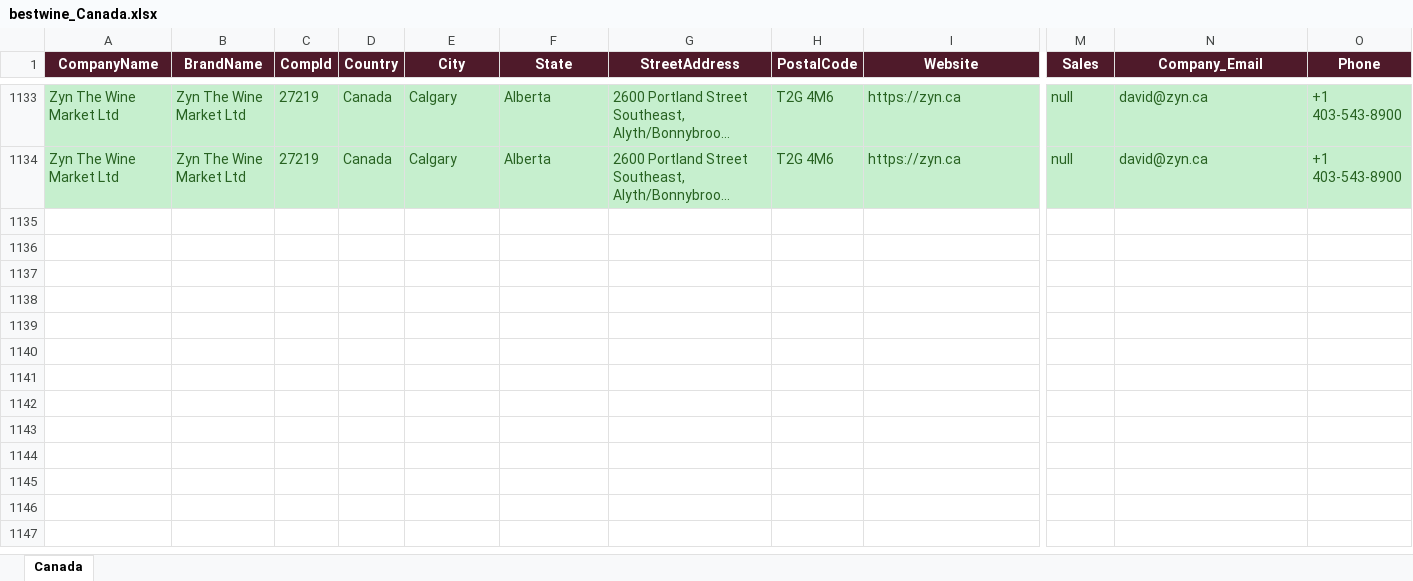
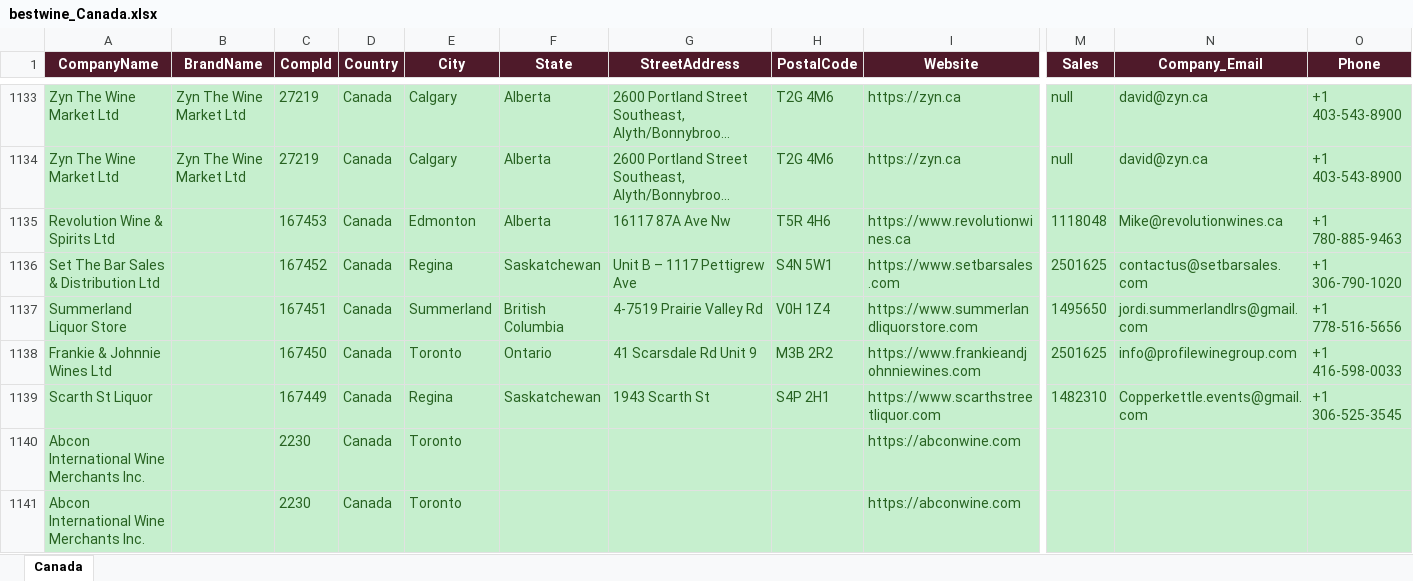
Before and after one commit to shopilciliegio-ship-it/crm-importatori, an Excel workbook: BWI/bestwine_output/bestwine_Canada.xlsx, sheet Canada, drawn as a sheet; only a part is shown, gaps mark what is left out; long unchanged cells end in …; values as stored, in another font and other column widths than the file's, no borders; rows hold the shown columns only; the diff covers the shown part only; the diff names each change by its address in the sheet, - before the commit and + after, or states it on an @@ line.

```diff
--- a/BWI/bestwine_output/bestwine_Canada.xlsx (sheet Canada)
+++ b/BWI/bestwine_output/bestwine_Canada.xlsx (sheet Canada)
+row 1135: Revolution Wine & Spirits Ltd |  | 167453 | Canada | Edmonton | Alberta | 16117 87A Ave Nw | T5R 4H6 | https://www.revolutionwines.ca | 1118048 | Mike@revolutionwines.ca | +1 780-885-9463
+row 1136: Set The Bar Sales & Distribution Ltd |  | 167452 | Canada | Regina | Saskatchewan | Unit B – 1117 Pettigrew Ave | S4N 5W1 | https://www.setbarsales.com | 2501625 | contactus@setbarsales.com | +1 306-790-1020
+row 1137: Summerland Liquor Store |  | 167451 | Canada | Summerland | British Columbia | 4-7519 Prairie Valley Rd | V0H 1Z4 | https://www.summerlandliquorstore.com | 1495650 | jordi.summerlandlrs@gmail.com | +1 778-516-5656
+row 1138: Frankie & Johnnie Wines Ltd |  | 167450 | Canada | Toronto | Ontario | 41 Scarsdale Rd Unit 9 | M3B 2R2 | https://www.frankieandjohnniewines.com | 2501625 | info@profilewinegroup.com | +1 416-598-0033
+row 1139: Scarth St Liquor |  | 167449 | Canada | Regina | Saskatchewan | 1943 Scarth St | S4P 2H1 | https://www.scarthstreetliquor.com | 1482310 | Copperkettle.events@gmail.com | +1 306-525-3545
+row 1140: Abcon International Wine Merchants Inc. |  | 2230 | Canada | Toronto |  |  |  | https://abconwine.com
+row 1141: Abcon International Wine Merchants Inc. |  | 2230 | Canada | Toronto |  |  |  | https://abconwine.com
```
Also changed, not shown: 7 added rows elsewhere in this sheet, BWI/bestwine_output/bestwine_Brazil.xlsx, BWI/bestwine_output/bestwine_Czech Republic.xlsx, 46 other files.
